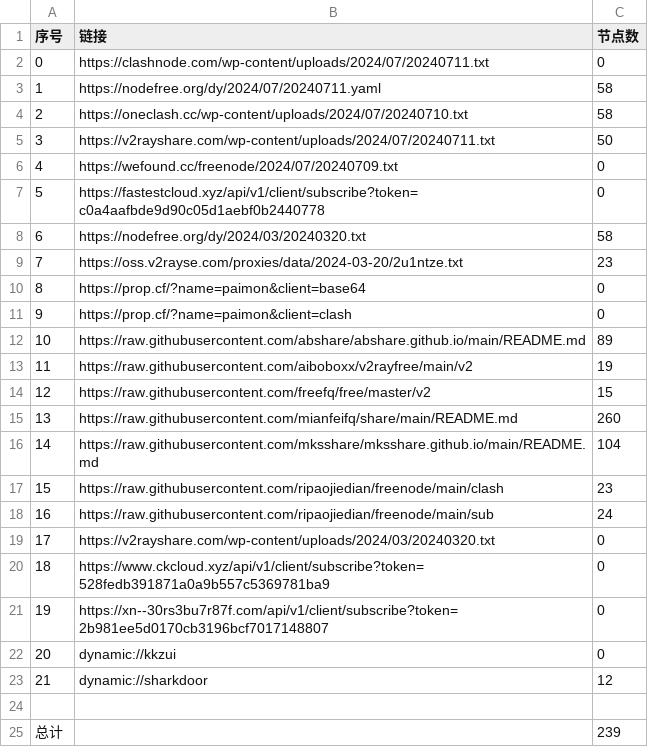
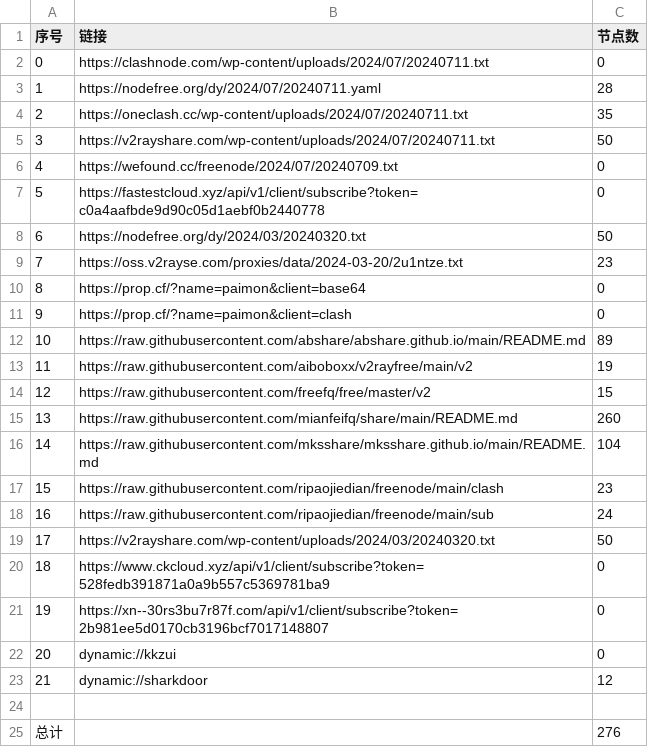
Before and after one commit to zhbjzhql1/AutoMergePublicNodes, a CSV file: list_result.csv, drawn as a sheet.

```diff
--- a/list_result.csv
+++ b/list_result.csv
@@ -2,4 +2,4 @@
 0,https://clashnode.com/wp-content/uploads/2024/07/20240711.txt,0
-1,https://nodefree.org/dy/2024/07/20240711.yaml,58
-2,https://oneclash.cc/wp-content/uploads/2024/07/20240710.txt,58
+1,https://nodefree.org/dy/2024/07/20240711.yaml,28
+2,https://oneclash.cc/wp-content/uploads/2024/07/20240711.txt,35
 3,https://v2rayshare.com/wp-content/uploads/2024/07/20240711.txt,50
@@ -7,3 +7,3 @@
 5,https://fastestcloud.xyz/api/v1/client/subscribe?token=c0a4aafbde9d90c05d1aebf0b2440778,0
-6,https://nodefree.org/dy/2024/03/20240320.txt,58
+6,https://nodefree.org/dy/2024/03/20240320.txt,50
 7,https://oss.v2rayse.com/proxies/data/2024-03-20/2u1ntze.txt,23
@@ -18,3 +18,3 @@
 16,https://raw.githubusercontent.com/ripaojiedian/freenode/main/sub,24
-17,https://v2rayshare.com/wp-content/uploads/2024/03/20240320.txt,0
+17,https://v2rayshare.com/wp-content/uploads/2024/03/20240320.txt,50
 18,https://www.ckcloud.xyz/api/v1/client/subscribe?token=528fedb391871a0a9b557c5369781ba9,0
@@ -24,2 +24,2 @@
 
-总计,,239
+总计,,276
```
Also changed, not shown: 9 other files.
